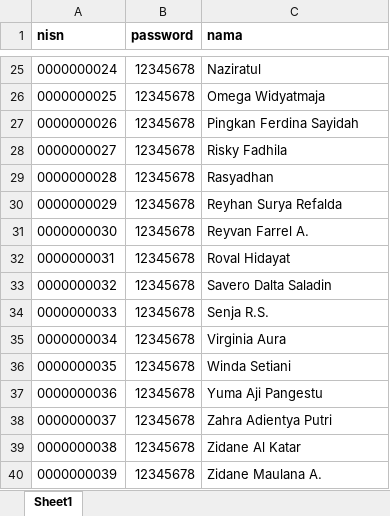
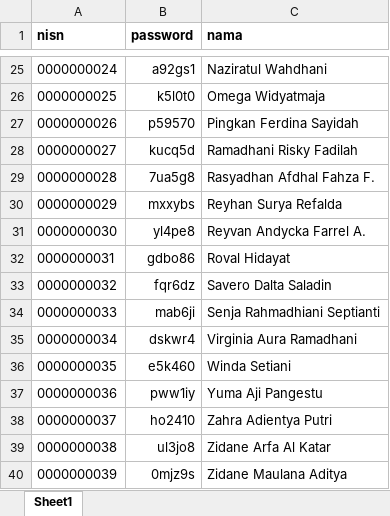
Before and after one commit to raaf17/kita-bersuara, an Excel workbook: assets/example-file/file-example.xlsx, sheet Sheet1, drawn as a sheet; only a part is shown, gaps mark what is left out; values as stored, in another font and other column widths than the file's, no borders; the diff covers the shown part only; the diff names each change by its address in the sheet, - before the commit and + after, or states it on an @@ line.

```diff
--- a/assets/example-file/file-example.xlsx (sheet Sheet1)
+++ b/assets/example-file/file-example.xlsx (sheet Sheet1)
-B25 (password): 12345678
+B25 (password): a92gs1
-C25 (nama): Naziratul
+C25 (nama): Naziratul Wahdhani
-B26 (password): 12345678
+B26 (password): k5l0t0
-B27 (password): 12345678
+B27 (password): p59570
-B28 (password): 12345678
+B28 (password): kucq5d
-C28 (nama): Risky Fadhila
+C28 (nama): Ramadhani Risky Fadilah
-B29 (password): 12345678
+B29 (password): 7ua5g8
-C29 (nama): Rasyadhan
+C29 (nama): Rasyadhan Afdhal Fahza F.
-B30 (password): 12345678
+B30 (password): mxxybs
-B31 (password): 12345678
+B31 (password): yl4pe8
-C31 (nama): Reyvan Farrel A.
+C31 (nama): Reyvan Andycka Farrel A.
-B32 (password): 12345678
+B32 (password): gdbo86
-B33 (password): 12345678
+B33 (password): fqr6dz
-B34 (password): 12345678
+B34 (password): mab6ji
-C34 (nama): Senja R.S.
+C34 (nama): Senja Rahmadhiani Septianti
-B35 (password): 12345678
+B35 (password): dskwr4
-C35 (nama): Virginia Aura
+C35 (nama): Virginia Aura Ramadhani
-B36 (password): 12345678
+B36 (password): e5k460
-B37 (password): 12345678
+B37 (password): pww1iy
-B38 (password): 12345678
+B38 (password): ho2410
-B39 (password): 12345678
+B39 (password): ul3jo8
-C39 (nama): Zidane Al Katar
+C39 (nama): Zidane Arfa Al Katar
-B40 (password): 12345678
+B40 (password): 0mjz9s
-C40 (nama): Zidane Maulana A.
+C40 (nama): Zidane Maulana Aditya
```
Also changed, not shown: 2 added rows, 2 removed rows and 28 edited cells elsewhere in this sheet, 3 other files.
